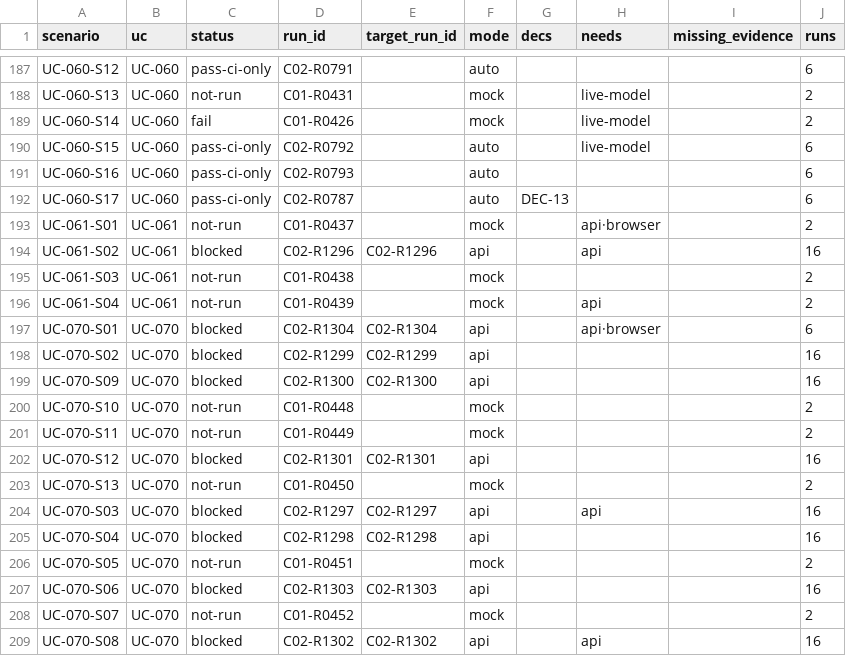
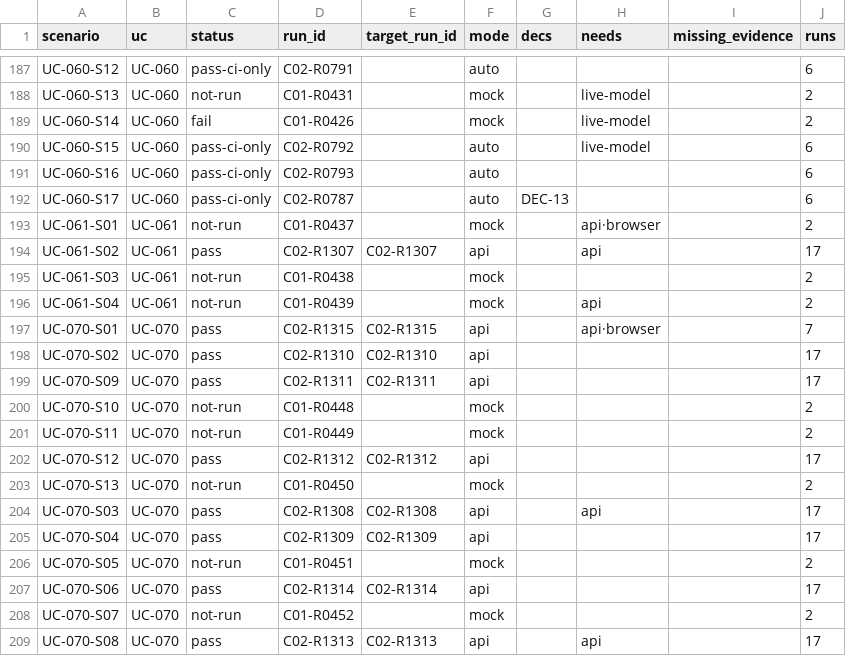
Before and after one commit to jypark-user/axlink, a CSV file: docs/30-test/검증기록/status-scenario.csv, drawn as a sheet; only a part is shown, gaps mark what is left out; the diff covers the shown part only.

```diff
--- a/docs/30-test/검증기록/status-scenario.csv
+++ b/docs/30-test/검증기록/status-scenario.csv
@@ -193,17 +193,17 @@ UC-060-S17,UC-060,pass-ci-only,C02-R0787,,auto,DEC-13,,,6
 UC-061-S01,UC-061,not-run,C01-R0437,,mock,,api·browser,,2
-UC-061-S02,UC-061,blocked,C02-R1296,C02-R1296,api,,api,,16
+UC-061-S02,UC-061,pass,C02-R1307,C02-R1307,api,,api,,17
 UC-061-S03,UC-061,not-run,C01-R0438,,mock,,,,2
 UC-061-S04,UC-061,not-run,C01-R0439,,mock,,api,,2
-UC-070-S01,UC-070,blocked,C02-R1304,C02-R1304,api,,api·browser,,6
-UC-070-S02,UC-070,blocked,C02-R1299,C02-R1299,api,,,,16
-UC-070-S09,UC-070,blocked,C02-R1300,C02-R1300,api,,,,16
+UC-070-S01,UC-070,pass,C02-R1315,C02-R1315,api,,api·browser,,7
+UC-070-S02,UC-070,pass,C02-R1310,C02-R1310,api,,,,17
+UC-070-S09,UC-070,pass,C02-R1311,C02-R1311,api,,,,17
 UC-070-S10,UC-070,not-run,C01-R0448,,mock,,,,2
 UC-070-S11,UC-070,not-run,C01-R0449,,mock,,,,2
-UC-070-S12,UC-070,blocked,C02-R1301,C02-R1301,api,,,,16
+UC-070-S12,UC-070,pass,C02-R1312,C02-R1312,api,,,,17
 UC-070-S13,UC-070,not-run,C01-R0450,,mock,,,,2
-UC-070-S03,UC-070,blocked,C02-R1297,C02-R1297,api,,api,,16
-UC-070-S04,UC-070,blocked,C02-R1298,C02-R1298,api,,,,16
+UC-070-S03,UC-070,pass,C02-R1308,C02-R1308,api,,api,,17
+UC-070-S04,UC-070,pass,C02-R1309,C02-R1309,api,,,,17
 UC-070-S05,UC-070,not-run,C01-R0451,,mock,,,,2
-UC-070-S06,UC-070,blocked,C02-R1303,C02-R1303,api,,,,16
+UC-070-S06,UC-070,pass,C02-R1314,C02-R1314,api,,,,17
 UC-070-S07,UC-070,not-run,C01-R0452,,mock,,,,2
-UC-070-S08,UC-070,blocked,C02-R1302,C02-R1302,api,,api,,16
+UC-070-S08,UC-070,pass,C02-R1313,C02-R1313,api,,api,,17
```
Also changed, not shown: 8 edited cells elsewhere in this file, docs/30-test/검증기록/status-ac.csv, 3 other files.
